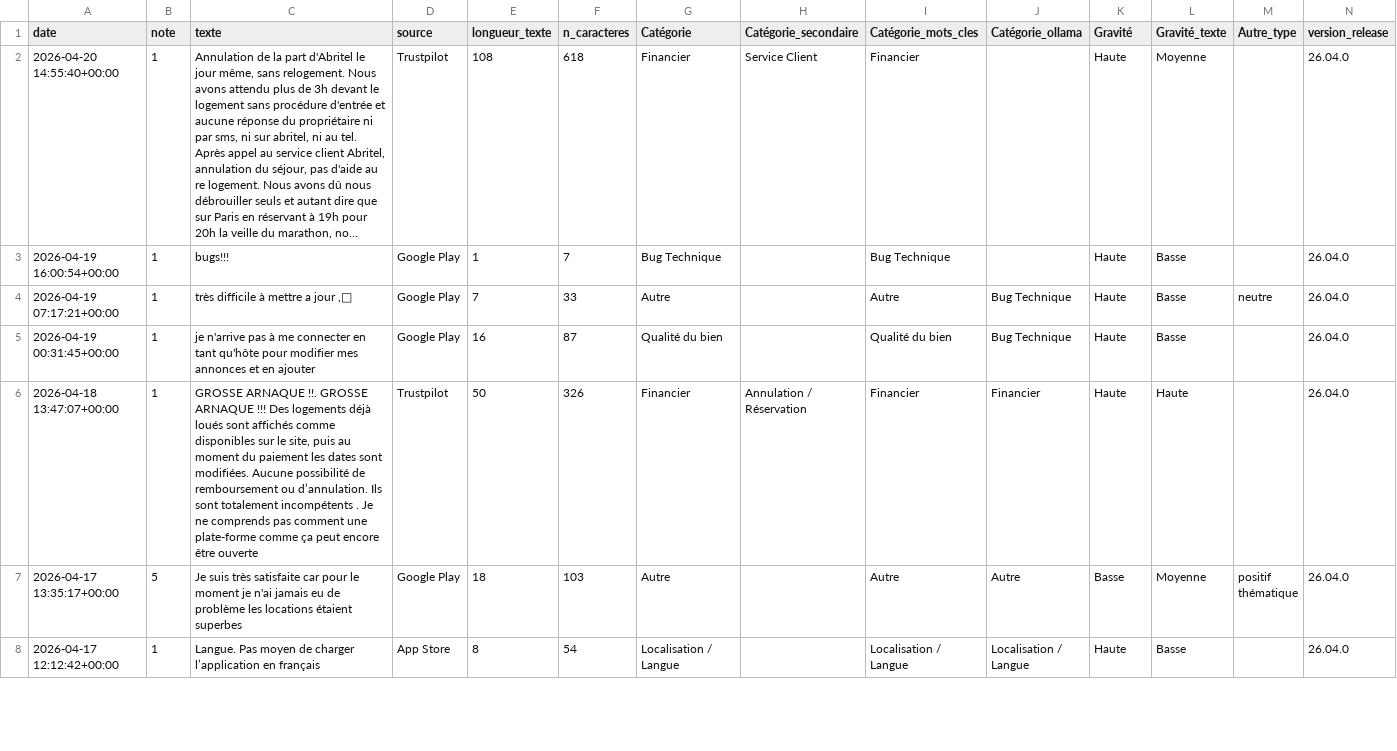
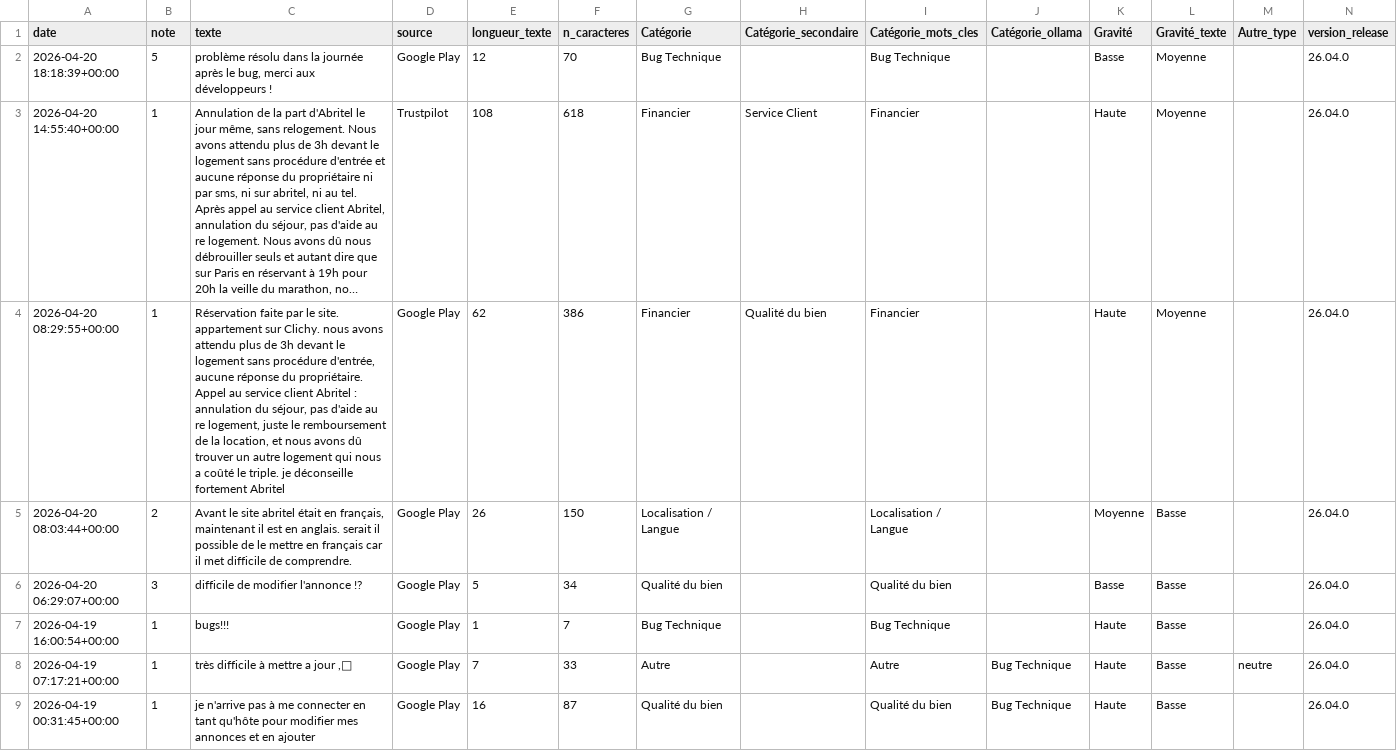
Before and after one commit to ngsanogo/feb26_dpm_abritel, a CSV file: data/avis_enrichis.csv, drawn as a sheet; only a part is shown; the shorter side is filled out with more unchanged rows; long unchanged cells end in …; the diff names each change by its address in the sheet, - before the commit and + after, or states it on an @@ line.

```diff
--- a/data/avis_enrichis.csv
+++ b/data/avis_enrichis.csv
+row 2: 2026-04-20 18:18:39+00:00 | 5 | problème résolu dans la journée après le bug, merci aux développeurs ! | Google Play | 12 | 70 | Bug Technique |  | Bug Technique |  | Basse | Moyenne |  | 26.04.0
+row 4: 2026-04-20 08:29:55+00:00 | 1 | Réservation faite par le site. appartement sur Clichy. nous avons attendu plus de 3h devant le logement sans procédure d'entrée, aucune réponse du propriétaire. Appel au service client Abritel : annulation du séjour, pas d'aide au re logement, juste le remboursement de la location, et nous avons dû trouver un autre logement qui nous a coûté le triple. je déconseille fortement Abritel | Google Play | 62 | 386 | Financier | Qualité du bien | Financier |  | Haute | Moyenne |  | 26.04.0
+row 5: 2026-04-20 08:03:44+00:00 | 2 | Avant le site abritel était en français, maintenant il est en anglais. serait il possible de le mettre en français car il met difficile de comprendre. | Google Play | 26 | 150 | Localisation / Langue |  | Localisation / Langue |  | Moyenne | Basse |  | 26.04.0
+row 6: 2026-04-20 06:29:07+00:00 | 3 | difficile de modifier l'annonce !? | Google Play | 5 | 34 | Qualité du bien |  | Qualité du bien |  | Basse | Basse |  | 26.04.0
```
